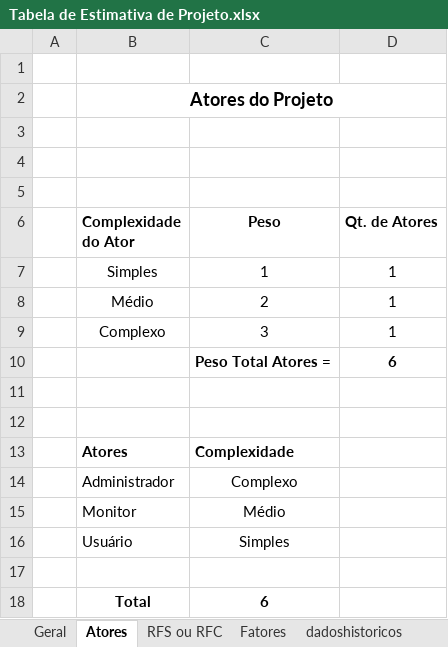
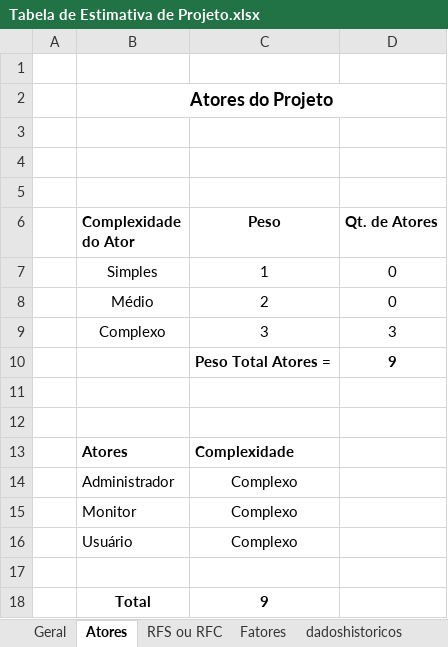
Before and after one commit to AlisonMesquita/Helpi-, an Excel workbook: Tabela de Estimativa de Projeto.xlsx, sheet Atores, drawn as a sheet; values as stored, in another font and other column widths than the file's, no borders; charts and pictures not drawn; the diff names each change by its address in the sheet, - before the commit and + after, or states it on an @@ line.

```diff
--- a/Tabela de Estimativa de Projeto.xlsx (sheet Atores)
+++ b/Tabela de Estimativa de Projeto.xlsx (sheet Atores)
-D7:D8 (Qt. de Atores): 1
+D7:D8 (Qt. de Atores): 0
-D9 (Qt. de Atores): 1
+D9 (Qt. de Atores): 3
-D10 (Qt. de Atores): 6
+D10 (Qt. de Atores): 9
-C15 (Peso): Médio
+C15 (Peso): Complexo
-C16 (Peso): Simples
+C16 (Peso): Complexo
-C18 (Peso): 6
+C18 (Peso): 9
```
Also changed, not shown: sheet RFS ou RFC, sheet Geral, sheet dadoshistoricos, hidden cells, charts or pictures.
